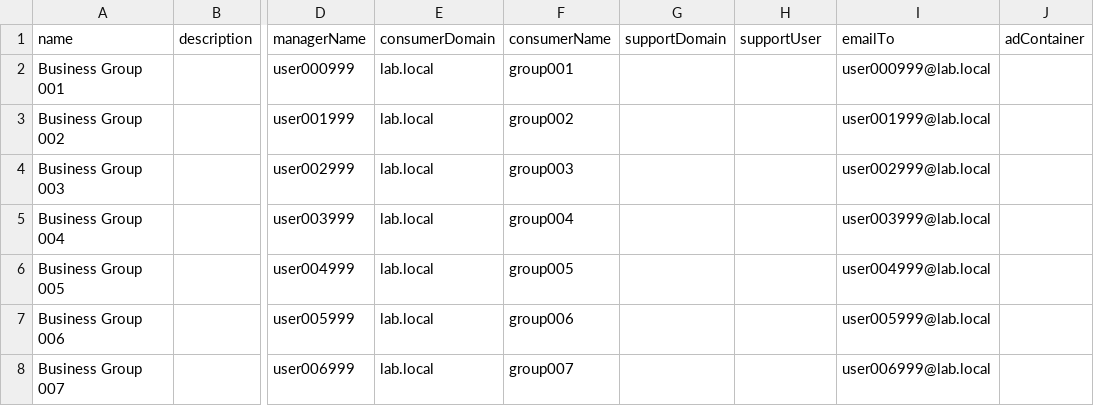
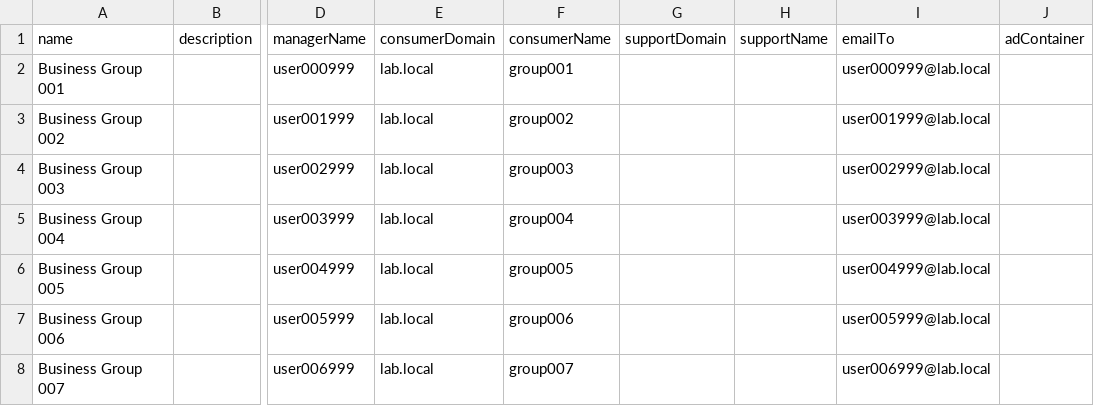
Before and after one commit to grantorchard/VMworld2016, a CSV file: bgs.csv, drawn as a sheet; only a part is shown, gaps mark what is left out; the diff names each change by its address in the sheet, - before the commit and + after, or states it on an @@ line.

Commit message:
Update column name for consistency
Signed-off-by: Grant Orchard <gorchard@vmware.com>

```diff
--- a/bgs.csv
+++ b/bgs.csv
-H1: supportUser
+H1: supportName
```
